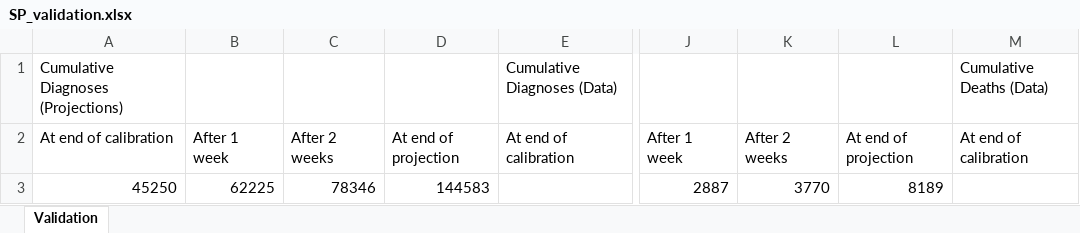
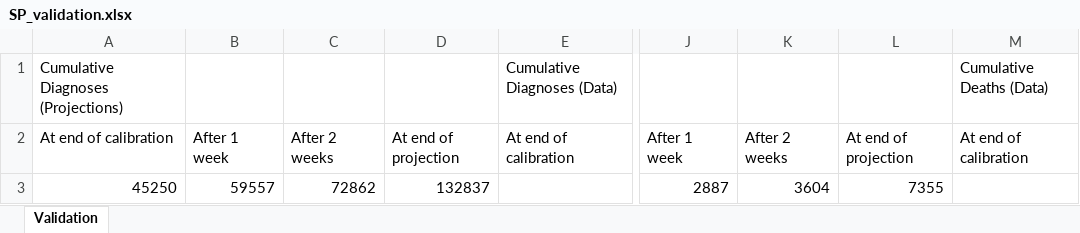
Before and after one commit to brain-modelling-group/covasim-qld-model, an Excel workbook: applications/Brazil/SP_validation.xlsx, sheet Validation, drawn as a sheet; only a part is shown, gaps mark what is left out; values as stored, in another font and other column widths than the file's, no borders; table styles not drawn; the diff names each change by its address in the sheet, - before the commit and + after, or states it on an @@ line.

```diff
--- a/applications/Brazil/SP_validation.xlsx (sheet Validation)
+++ b/applications/Brazil/SP_validation.xlsx (sheet Validation)
-B3: 62225
+B3: 59557
-C3: 78346
+C3: 72862
-D3: 144583
+D3: 132837
-K3: 3770
+K3: 3604
-L3: 8189
+L3: 7355
```
Also changed, not shown: applications/Brazil/Rio_validation.xlsx, 10 other files.
